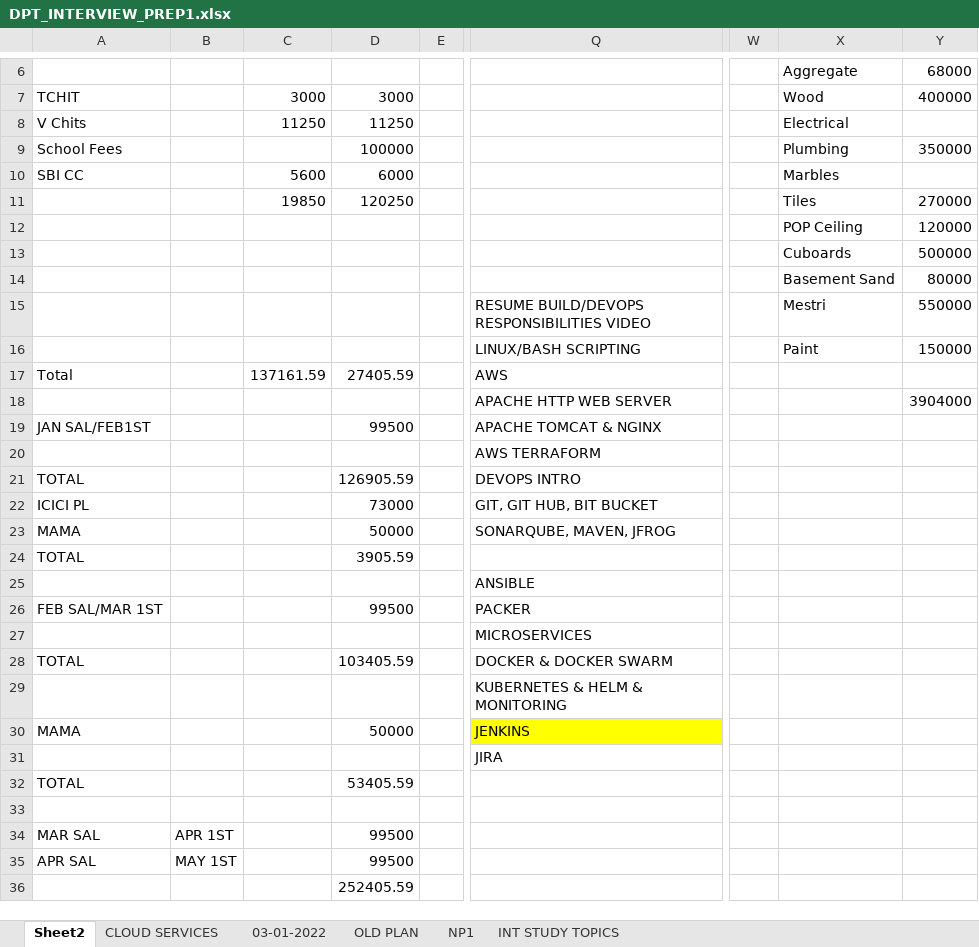
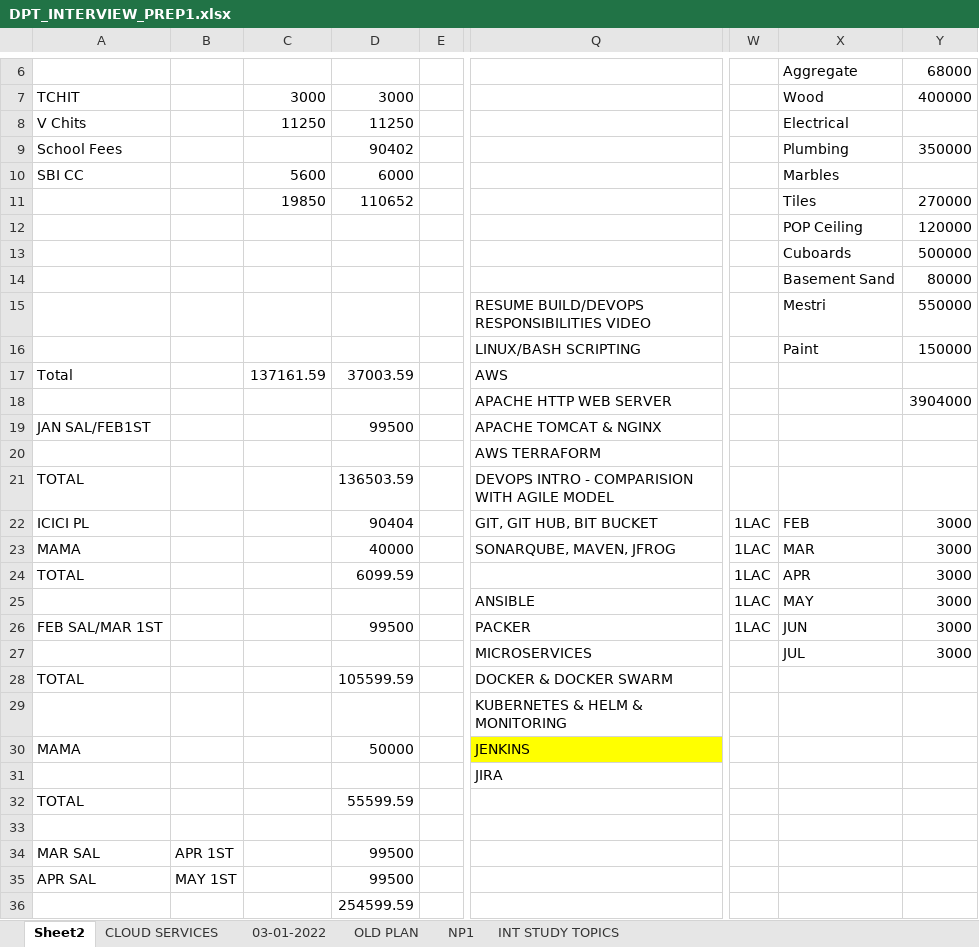
Before and after one commit to avardhineni/DevOps-Projects, an Excel workbook: DPT_INTERVIEW_PREP1.xlsx, sheet Sheet2, drawn as a sheet; only a part is shown, gaps mark what is left out; values as stored, in another font and other column widths than the file's, no borders; the diff names each change by its address in the sheet, - before the commit and + after, or states it on an @@ line.

```diff
--- a/DPT_INTERVIEW_PREP1.xlsx (sheet Sheet2)
+++ b/DPT_INTERVIEW_PREP1.xlsx (sheet Sheet2)
-D9: 100000
+D9: 90402
-D11: 120250
+D11: 110652
-D17: 27405.59
+D17: 37003.59
-D21: 126905.59
+D21: 136503.59
-Q21: DEVOPS INTRO
+Q21: DEVOPS INTRO - COMPARISION WITH AGILE MODEL
-D22: 73000
+D22: 90404
-W22:W26: (empty)
+W22:W26: 1LAC
-X22: (empty)
+X22: FEB
-Y22:Y27: (empty)
+Y22:Y27: 3000
-D23: 50000
+D23: 40000
-X23: (empty)
+X23: MAR
-D24: 3905.59
+D24: 6099.59
-X24: (empty)
+X24: APR
-X25: (empty)
+X25: MAY
-X26: (empty)
+X26: JUN
-X27: (empty)
+X27: JUL
-D28: 103405.59
+D28: 105599.59
-D32: 53405.59
+D32: 55599.59
-D36: 252405.59
+D36: 254599.59
```
Also changed, not shown: sheet INT STUDY TOPICS, AVK_DevOps_Plan.xlsx.
